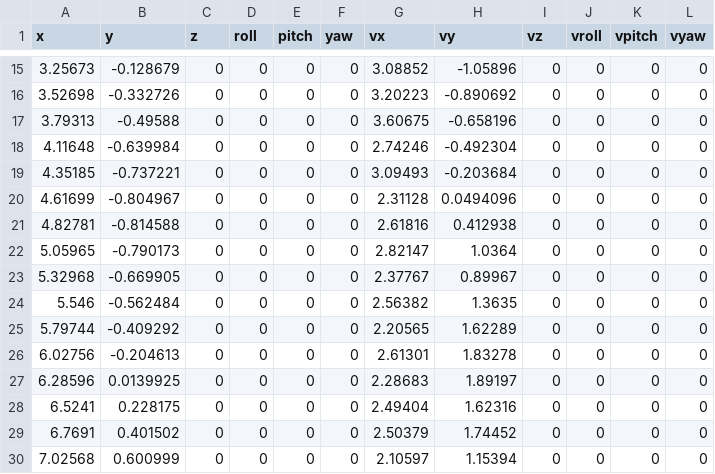
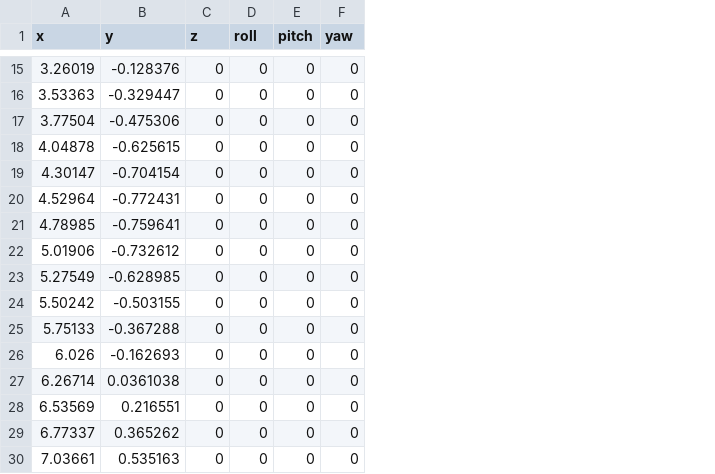
Before and after one commit to IRandonation/GPFilter, a CSV file: output/smoothed_trajectory.csv, drawn as a sheet; only a part is shown, gaps mark what is left out; the diff covers the shown part only; the diff names each change by its address in the sheet, - before the commit and + after, or states it on an @@ line.

```diff
--- a/output/smoothed_trajectory.csv
+++ b/output/smoothed_trajectory.csv
-column G (vx), rows 15-30: 3.08852 | 3.20223 | 3.60675 | 2.74246 | 3.09493 | 2.31128 | 2.61816 | 2.82147 | 2.37767 | 2.56382 | 2.20565 | 2.61301 | 2.28683 | 2.49404 | 2.50379 | 2.10597
-column H (vy), rows 15-30: -1.05896 | -0.890692 | -0.658196 | -0.492304 | -0.203684 | 0.0494096 | 0.412938 | 1.0364 | 0.89967 | 1.3635 | 1.62289 | 1.83278 | 1.89197 | 1.62316 | 1.74452 | 1.15394
-column I (vz), rows 15-30: all 0
-column J (vroll), rows 15-30: all 0
-column K (vpitch), rows 15-30: all 0
-column L (vyaw), rows 15-30: all 0
-A15 (x): 3.25673
+A15 (x): 3.26019
-B15 (y): -0.128679
+B15 (y): -0.128376
-A16 (x): 3.52698
+A16 (x): 3.53363
-B16 (y): -0.332726
+B16 (y): -0.329447
-A17 (x): 3.79313
+A17 (x): 3.77504
-B17 (y): -0.49588
+B17 (y): -0.475306
-A18 (x): 4.11648
+A18 (x): 4.04878
-B18 (y): -0.639984
+B18 (y): -0.625615
-A19 (x): 4.35185
+A19 (x): 4.30147
-B19 (y): -0.737221
+B19 (y): -0.704154
-A20 (x): 4.61699
+A20 (x): 4.52964
-B20 (y): -0.804967
+B20 (y): -0.772431
-A21 (x): 4.82781
+A21 (x): 4.78985
-B21 (y): -0.814588
+B21 (y): -0.759641
-A22 (x): 5.05965
+A22 (x): 5.01906
-B22 (y): -0.790173
+B22 (y): -0.732612
-A23 (x): 5.32968
+A23 (x): 5.27549
-B23 (y): -0.669905
+B23 (y): -0.628985
-A24 (x): 5.546
+A24 (x): 5.50242
-B24 (y): -0.562484
+B24 (y): -0.503155
-A25 (x): 5.79744
+A25 (x): 5.75133
-B25 (y): -0.409292
+B25 (y): -0.367288
-A26 (x): 6.02756
+A26 (x): 6.026
-B26 (y): -0.204613
+B26 (y): -0.162693
-A27 (x): 6.28596
+A27 (x): 6.26714
-B27 (y): 0.0139925
+B27 (y): 0.0361038
-A28 (x): 6.5241
+A28 (x): 6.53569
-B28 (y): 0.228175
+B28 (y): 0.216551
-A29 (x): 6.7691
+A29 (x): 6.77337
-B29 (y): 0.401502
+B29 (y): 0.365262
-A30 (x): 7.02568
+A30 (x): 7.03661
-B30 (y): 0.600999
+B30 (y): 0.535163
```
Also changed, not shown: 68 edited cells elsewhere in this file, 27 other files.
